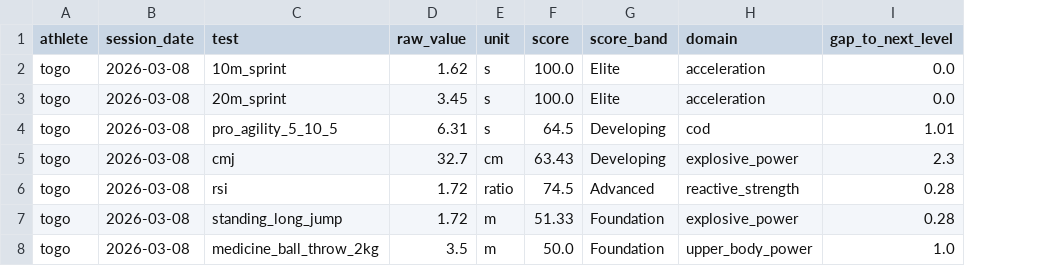
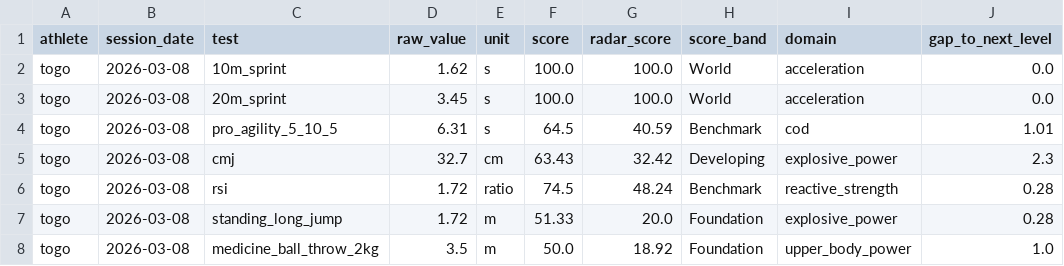
Before and after one commit to jera-takanabe/Togo-physical-training, a CSV file: data/analysis/test_scores.csv, drawn as a sheet; addresses are those after the commit; the diff names each change by its address in the sheet, - before the commit and + after, or states it on an @@ line.

```diff
--- a/data/analysis/test_scores.csv
+++ b/data/analysis/test_scores.csv
+column G (radar_score), rows 2-8: 100.0 | 100.0 | 40.59 | 32.42 | 48.24 | 20.0 | 18.92
-H2:H3 (score_band): Elite
+H2:H3 (score_band): World
-H4 (score_band): Developing
+H4 (score_band): Benchmark
-H6 (score_band): Advanced
+H6 (score_band): Benchmark
```
Also changed, not shown: data/analysis/rugby_physical_score.csv, data/reference/benchmark_values.csv, 11 other files.
